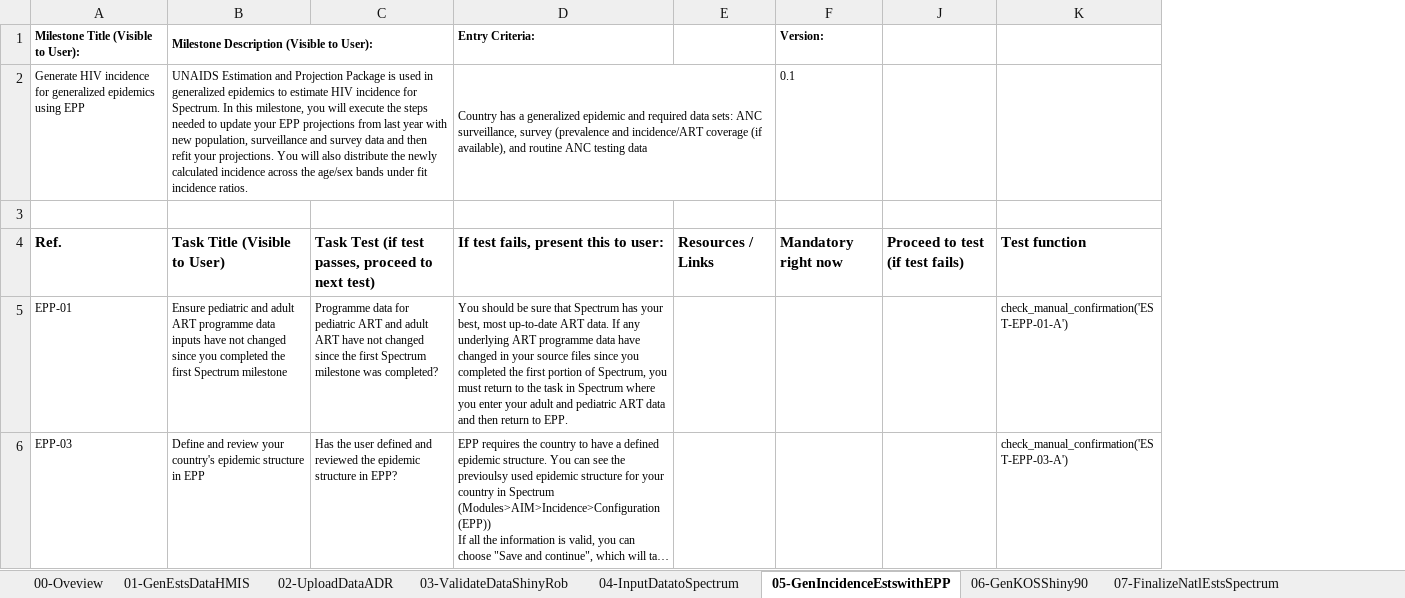
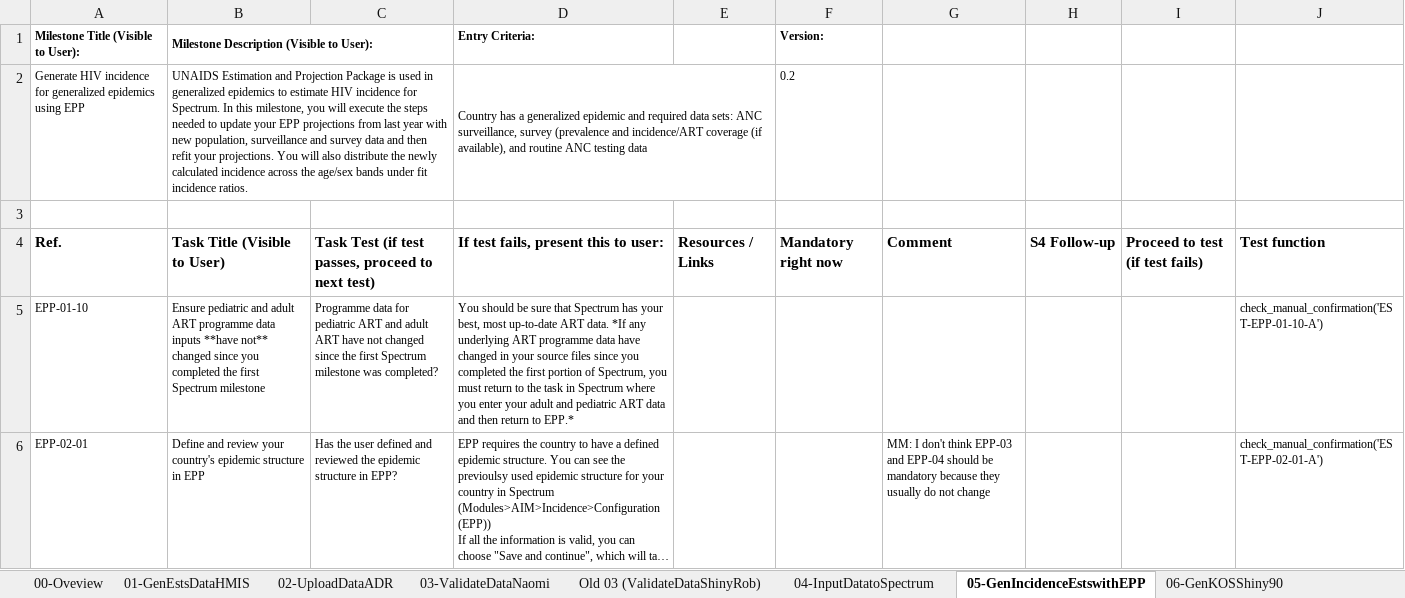
Before and after one commit to fjelltopp/navigator_engine, an Excel workbook: Estimates 22 BDG [Final].xlsx, sheet 05-GenIncidenceEstswithEPP, drawn as a sheet; only a part is shown; long unchanged cells end in …; values as stored, in another font and other column widths than the file's, no borders; charts and pictures not drawn; removed rows and columns are numbered as before the commit, all else as after; the diff covers the shown part only; the diff names each change by its address in the sheet, - before the commit and + after, or states it on an @@ line.

```diff
--- a/Estimates 22 BDG [Final].xlsx (sheet 05-GenIncidenceEstswithEPP)
+++ b/Estimates 22 BDG [Final].xlsx (sheet 05-GenIncidenceEstswithEPP)
-sheet tab: 03-ValidateDataShinyRob
+sheet tab: 03-ValidateDataNaomi
+sheet tab: Old 03 (ValidateDataShinyRob)
@@ column G unhidden, rows 4-6: Comment |  | MM: I don't think EPP-03 and EPP-04 should be mandatory because they usually do not change @@
@@ column H unhidden, row 4: S4 Follow-up @@
-column K, rows 4-6: Test function | check_manual_confirmation('EST-EPP-01-A') | check_manual_confirmation('EST-EPP-03-A')
+column J, rows 4-6: Test function | check_manual_confirmation('EST-EPP-01-10-A') | check_manual_confirmation('EST-EPP-02-01-A')
-F2 (Version:): 0.1
+F2 (Version:): 0.2
-A5: EPP-01
+A5: EPP-01-10
-B5: …data inputs have not changed since…
+B5: …data inputs **have not** changed since…
-D5 (Entry Criteria:): …ART data. If any underlying ART programme data have changed in your source files since you completed the first portion of Spectrum, you must return to the task in Spectrum where you enter your adult and pediatric ART data and then return to EPP.
+D5 (Entry Criteria:): …ART data. *If any underlying ART programme data have changed in your source files since you completed the first portion of Spectrum, you must return to the task in Spectrum where you enter your adult and pediatric ART data and then return to EPP.*
-A6: EPP-03
+A6: EPP-02-01
```
Also changed, not shown: 1 removed row and 4 edited cells elsewhere in this sheet, sheet 02-UploadDataADR, sheet 01-GenEstsDataHMIS, sheet 04-InputDatatoSpectrum, sheet 06-GenKOSShiny90, sheet 03-ValidateDataNaomi, sheet 08-GenSubNatlEstsNaomi, 2 more sheets, hidden cells, charts or pictures.
